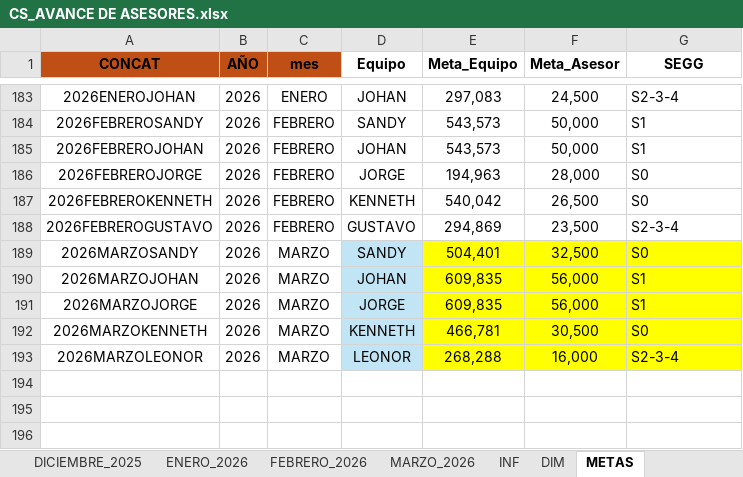
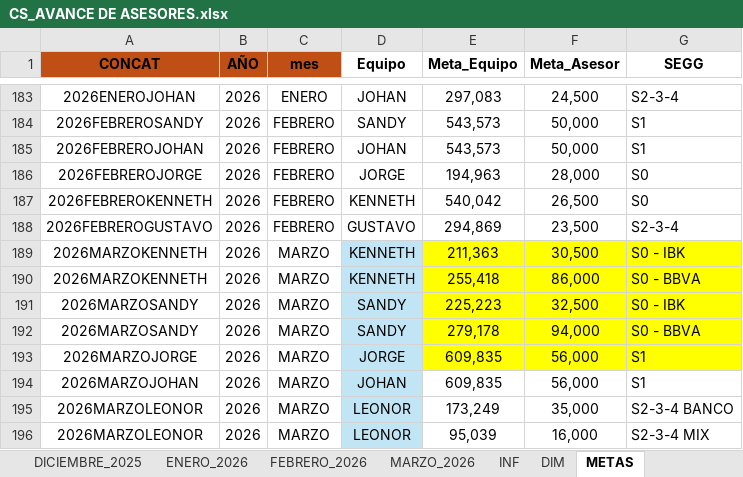
Before and after one commit to jvasquez98/Ranking, an Excel workbook: CS_AVANCE DE ASESORES.xlsx, sheet METAS, drawn as a sheet; only a part is shown, gaps mark what is left out; values as stored, in another font and other column widths than the file's, no borders; table styles not drawn; removed rows and columns are numbered as before the commit, all else as after; the diff names each change by its address in the sheet, - before the commit and + after, or states it on an @@ line.

```diff
--- a/CS_AVANCE DE ASESORES.xlsx (sheet METAS)
+++ b/CS_AVANCE DE ASESORES.xlsx (sheet METAS)
+row 189: 2026MARZOKENNETH | 2026 | MARZO | KENNETH | 211,363 | 30,500 | S0 - IBK
+row 190: 2026MARZOKENNETH | 2026 | MARZO | KENNETH | 255,418 | 86,000 | S0 - BBVA
-E191 (Meta_Equipo): 504,401
+E191 (Meta_Equipo): 225,223
-G191 (SEGG): S0
+G191 (SEGG): S0 - IBK
+row 192: 2026MARZOSANDY | 2026 | MARZO | SANDY | 279,178 | 94,000 | S0 - BBVA
@@ row 191 moved to row 193: 2026MARZOJORGE @@
-E194:G194 fill: #FFFF00
+E194:G194 fill: none
-row 192: 2026MARZOKENNETH | 2026 | MARZO | KENNETH | 466,781 | 30,500 | S0
+row 195: 2026MARZOLEONOR | 2026 | MARZO | LEONOR | 173,249 | 35,000 | S2-3-4 BANCO
-E196 (Meta_Equipo): 268,288
+E196 (Meta_Equipo): 95,039
-E196:G196 fill: #FFFF00
+E196:G196 fill: none
-G196 (SEGG): S2-3-4
+G196 (SEGG): S2-3-4 MIX
```
Also changed, not shown: sheet MARZO_2026, sheet DIM, formulas that keep their value, hidden cells, CS_MARCACIONES_ORCRIST.xlsx, 2 other files.
